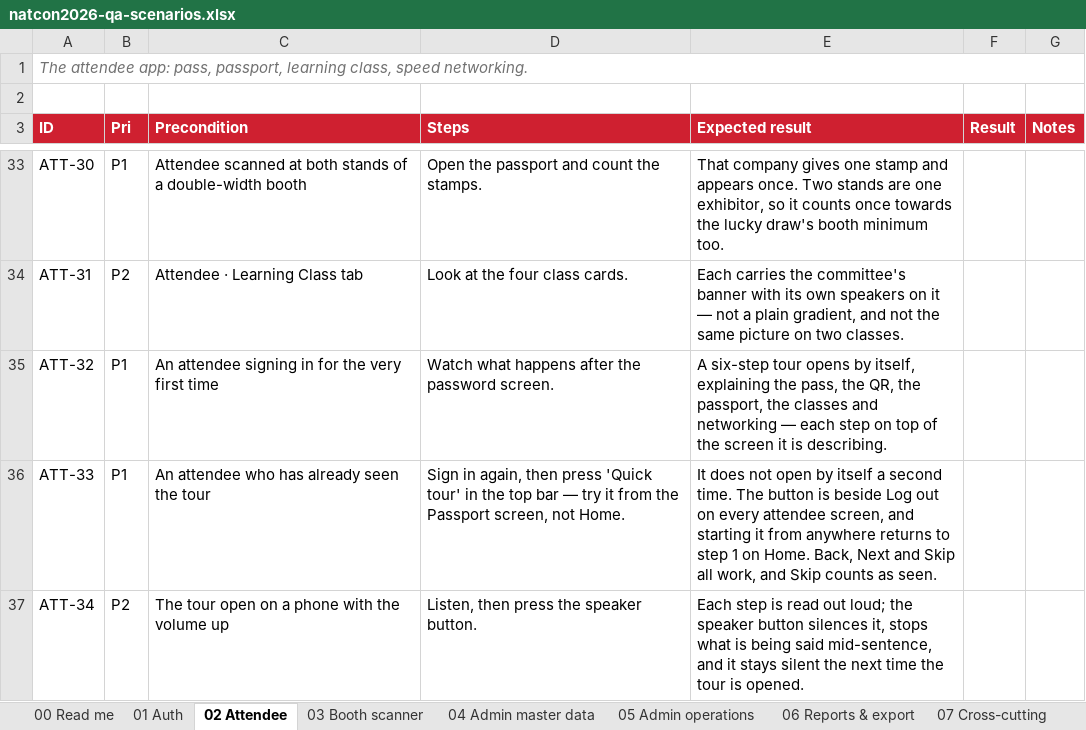
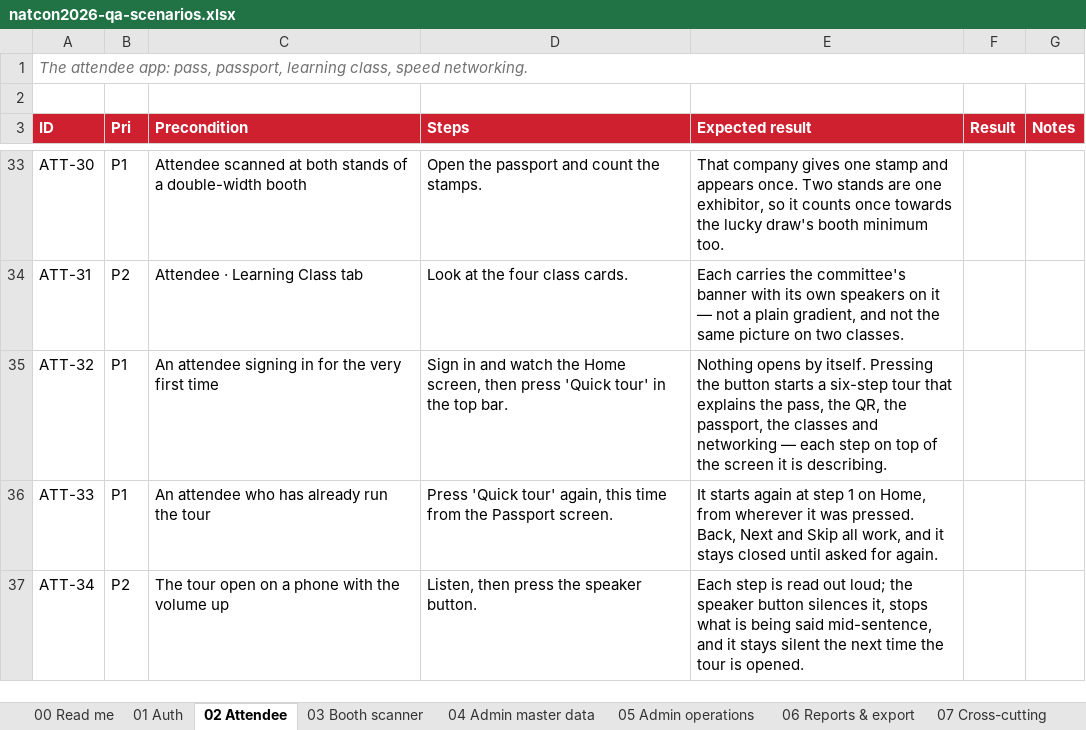
Before and after one commit to syabanf/bni-natcon, an Excel workbook: docs/qa/natcon2026-qa-scenarios.xlsx, sheet 02 Attendee, drawn as a sheet; only a part is shown, gaps mark what is left out; values as stored, in another font and other column widths than the file's, no borders; the diff names each change by its address in the sheet, - before the commit and + after, or states it on an @@ line.

Commit message:
Open the tour only when it is asked for
It introduced itself on first sign-in. An attendee opening the app at a
registration desk is usually trying to do one specific thing — show a QR,
find their class — and a sheet across the screen is in the way of it.

Now nothing opens by itself: the tour is behind Quick tour, beside Log
out on every attendee screen, and starting it anywhere begins at step 1
on Home. That also retires the "has seen it" flag, which existed only to
stop the tour nagging.

```diff
--- a/docs/qa/natcon2026-qa-scenarios.xlsx (sheet 02 Attendee)
+++ b/docs/qa/natcon2026-qa-scenarios.xlsx (sheet 02 Attendee)
-D35 (Steps): Watch what happens after the password screen.
+D35 (Steps): Sign in and watch the Home screen, then press 'Quick tour' in the top bar.
-E35 (Expected result): A six-step tour opens by itself, explaining the pass,…
+E35 (Expected result): Nothing opens by itself. Pressing the button starts a six-step tour that explains the pass,…
-C36 (Precondition): An attendee who has already seen the tour
+C36 (Precondition): An attendee who has already run the tour
-D36 (Steps): Sign in again, then press 'Quick tour' in the top bar — try it from the Passport screen, not Home.
+D36 (Steps): Press 'Quick tour' again, this time from the Passport screen.
-E36 (Expected result): It does not open by itself a second time. The button is beside Log out on every attendee screen, and starting it from anywhere returns to step 1 on Home. Back, Next and Skip all work, and Skip counts as seen.
+E36 (Expected result): It starts again at step 1 on Home, from wherever it was pressed. Back, Next and Skip all work, and it stays closed until asked for again.
```
Also changed, not shown: 5 other files.
